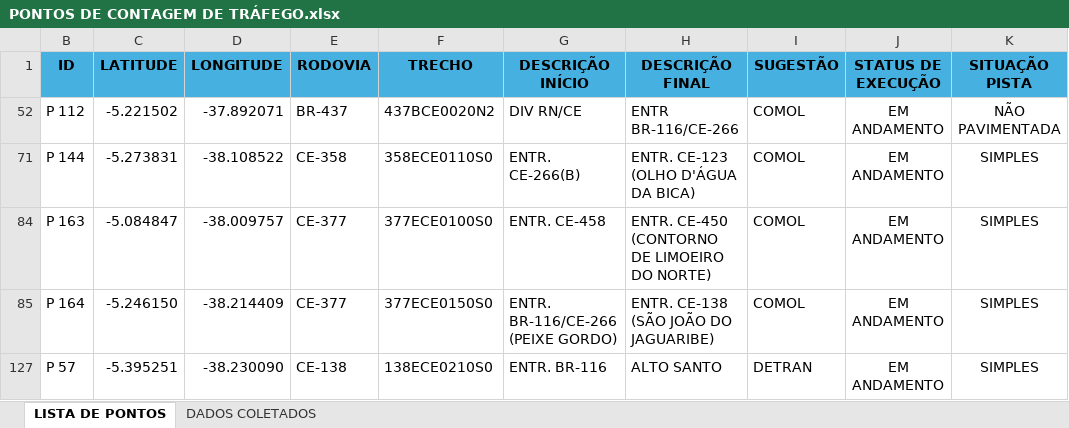
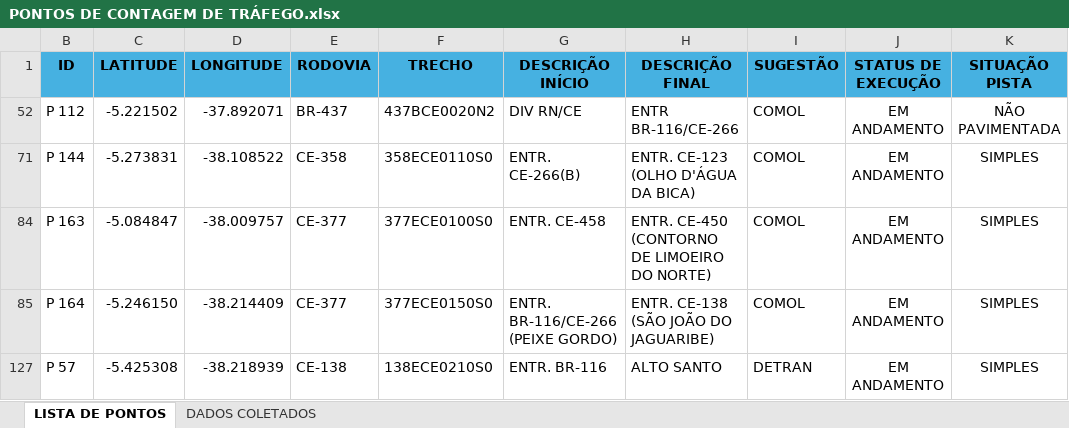
Before and after one commit to lleollopes-web/mapa-contagem, an Excel workbook: PONTOS DE CONTAGEM DE TRÁFEGO.xlsx, sheet LISTA DE PONTOS, drawn as a sheet; values as stored, in another font and other column widths than the file's, no borders; the diff names each change by its address in the sheet, - before the commit and + after, or states it on an @@ line.

Commit message:
Add files via upload

```diff
--- a/PONTOS DE CONTAGEM DE TRÁFEGO.xlsx (sheet LISTA DE PONTOS)
+++ b/PONTOS DE CONTAGEM DE TRÁFEGO.xlsx (sheet LISTA DE PONTOS)
-C127 (LATITUDE): -5.395251
+C127 (LATITUDE): -5.425308
-D127 (LONGITUDE): -38.230090
+D127 (LONGITUDE): -38.218939
```
